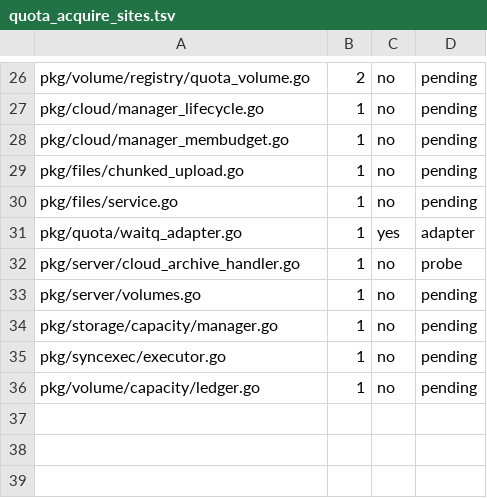
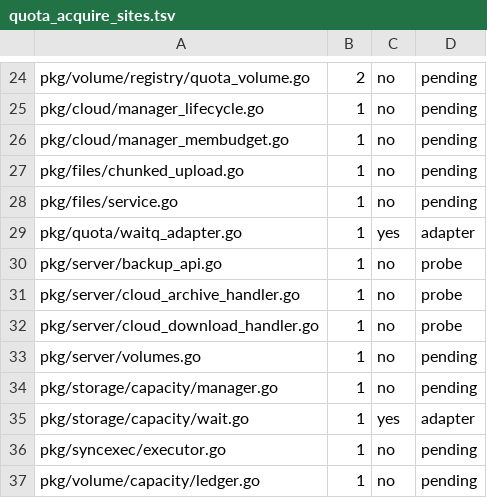
Before and after one commit to cocomhub/sproxy, a TSV file: internal/archcheck/quota_acquire_sites.tsv, drawn as a sheet; only a part is shown, gaps mark what is left out; the diff covers the shown part only.

```diff
--- a/internal/archcheck/quota_acquire_sites.tsv
+++ b/internal/archcheck/quota_acquire_sites.tsv
@@ -31,5 +29,8 @@ pkg/files/service.go	1	no	pending
 pkg/quota/waitq_adapter.go	1	yes	adapter
+pkg/server/backup_api.go	1	no	probe
 pkg/server/cloud_archive_handler.go	1	no	probe
+pkg/server/cloud_download_handler.go	1	no	probe
 pkg/server/volumes.go	1	no	pending
 pkg/storage/capacity/manager.go	1	no	pending
+pkg/storage/capacity/wait.go	1	yes	adapter
 pkg/syncexec/executor.go	1	no	pending
```
Also changed, not shown: 2 removed rows and 7 edited cells elsewhere in this file, internal/archcheck/waitq_resources.tsv, 6 other files.
